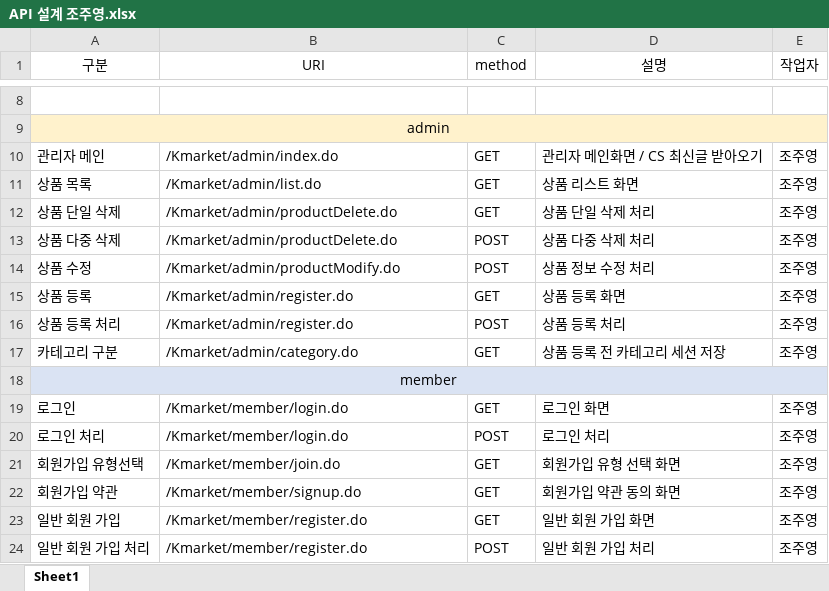
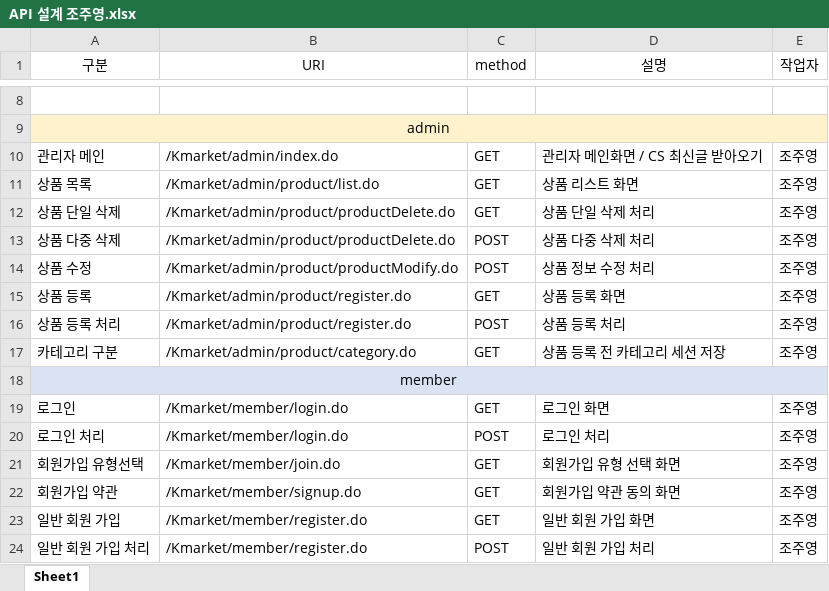
Before and after one commit to ooo3345sjh/Kmarket, an Excel workbook: API/API 설계 조주영.xlsx, sheet Sheet1, drawn as a sheet; only a part is shown, gaps mark what is left out; values as stored, in another font and other column widths than the file's, no borders; the diff names each change by its address in the sheet, - before the commit and + after, or states it on an @@ line.

```diff
--- a/API/API 설계 조주영.xlsx (sheet Sheet1)
+++ b/API/API 설계 조주영.xlsx (sheet Sheet1)
-B11 (URI): /Kmarket/admin/list.do
+B11 (URI): /Kmarket/admin/product/list.do
-B12:B13 (URI): /Kmarket/admin/productDelete.do
+B12:B13 (URI): /Kmarket/admin/product/productDelete.do
-B14 (URI): /Kmarket/admin/productModify.do
+B14 (URI): /Kmarket/admin/product/productModify.do
-B15:B16 (URI): /Kmarket/admin/register.do
+B15:B16 (URI): /Kmarket/admin/product/register.do
-B17 (URI): /Kmarket/admin/category.do
+B17 (URI): /Kmarket/admin/product/category.do
```
Also changed, not shown: 11 other files.
